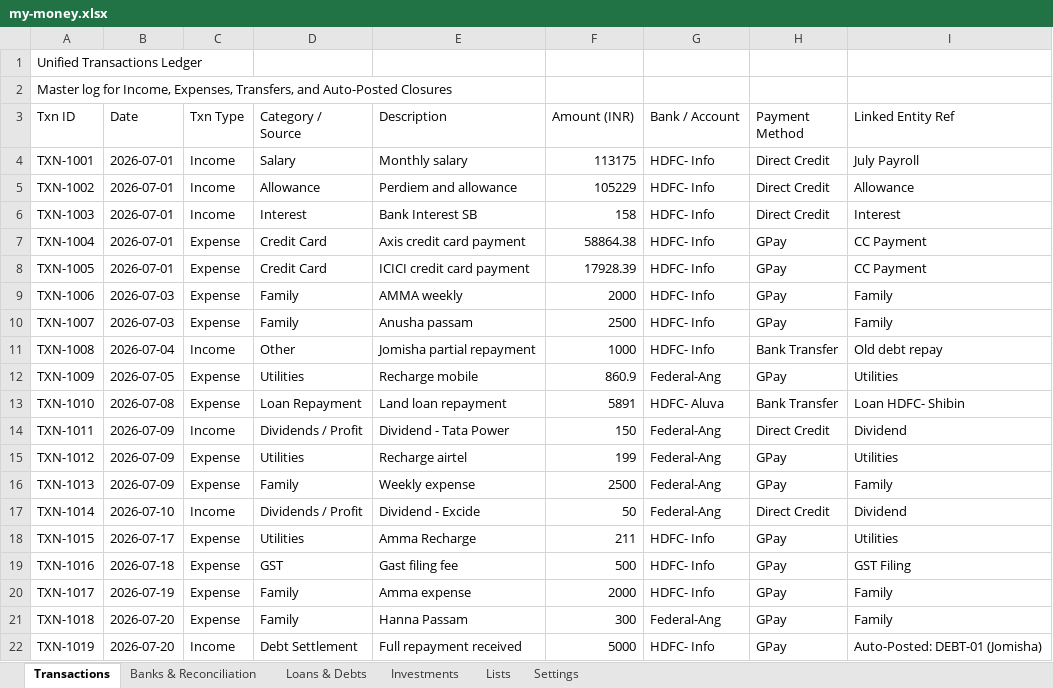
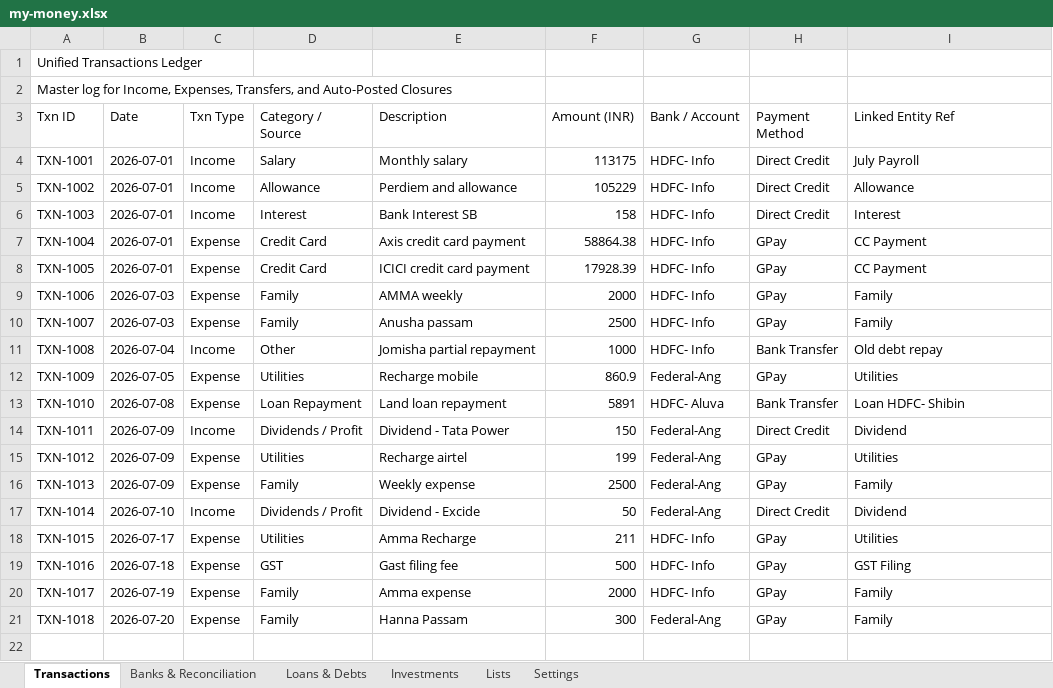
Before and after one commit to SanjoPoly/MyLedger, an Excel workbook: my-money.xlsx, sheet Transactions, drawn as a sheet; values as stored, in another font and other column widths than the file's, no borders; the diff names each change by its address in the sheet, - before the commit and + after, or states it on an @@ line.

Commit message:
Ledgr: update my-money.xlsx (2026-07-20T15:51:01.000Z)

```diff
--- a/my-money.xlsx (sheet Transactions)
+++ b/my-money.xlsx (sheet Transactions)
-row 22: TXN-1019 | 2026-07-20 | Income | Debt Settlement | Full repayment received | 5000 | HDFC- Info | GPay | Auto-Posted: DEBT-01 (Jomisha)
```
Also changed, not shown: sheet Loans & Debts, sheet Banks & Reconciliation.
